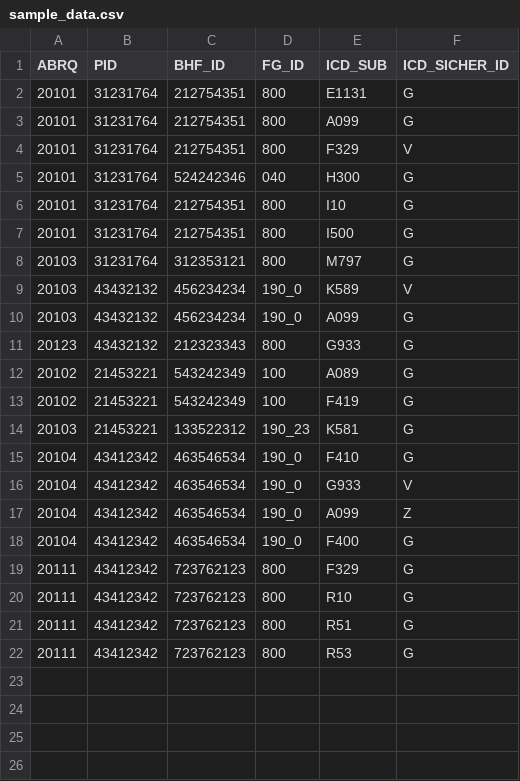
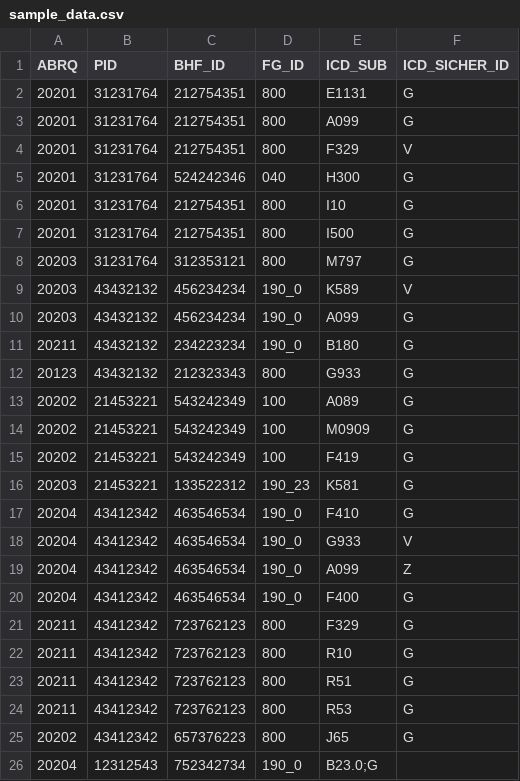
Before and after one commit to edonnachie/ICD10gm, a CSV file: docs/2021-03-AGENS_ICD10gm/sample_data.csv, drawn as a sheet.

```diff
--- a/docs/2021-03-AGENS_ICD10gm/sample_data.csv
+++ b/docs/2021-03-AGENS_ICD10gm/sample_data.csv
@@ -1,22 +1,26 @@
 ABRQ,PID,BHF_ID,FG_ID,ICD_SUB,ICD_SICHER_ID
-20101,31231764,212754351,800,E1131,G
-20101,31231764,212754351,800,A099,G
-20101,31231764,212754351,800,F329,V
-20101,31231764,524242346,040,H300,G
-20101,31231764,212754351,800,I10,G
-20101,31231764,212754351,800,I500,G
-20103,31231764,312353121,800,M797,G
-20103,43432132,456234234,190_0,K589,V
-20103,43432132,456234234,190_0,A099,G
+20201,31231764,212754351,800,E1131,G
+20201,31231764,212754351,800,A099,G
+20201,31231764,212754351,800,F329,V
+20201,31231764,524242346,040,H300,G
+20201,31231764,212754351,800,I10,G
+20201,31231764,212754351,800,I500,G
+20203,31231764,312353121,800,M797,G
+20203,43432132,456234234,190_0,K589,V
+20203,43432132,456234234,190_0,A099,G
+20211,43432132,234223234,190_0,B180,G
 20123,43432132,212323343,800,G933,G
-20102,21453221,543242349,100,A089,G
-20102,21453221,543242349,100,F419,G
-20103,21453221,133522312,190_23,K581,G
-20104,43412342,463546534,190_0,F410,G
-20104,43412342,463546534,190_0,G933,V
-20104,43412342,463546534,190_0,A099,Z
-20104,43412342,463546534,190_0,F400,G
-20111,43412342,723762123,800,F329,G
-20111,43412342,723762123,800,R10,G
-20111,43412342,723762123,800,R51,G
-20111,43412342,723762123,800,R53,G
+20202,21453221,543242349,100,A089,G
+20202,21453221,543242349,100,M0909,G
+20202,21453221,543242349,100,F419,G
+20203,21453221,133522312,190_23,K581,G
+20204,43412342,463546534,190_0,F410,G
+20204,43412342,463546534,190_0,G933,V
+20204,43412342,463546534,190_0,A099,Z
+20204,43412342,463546534,190_0,F400,G
+20211,43412342,723762123,800,F329,G
+20211,43412342,723762123,800,R10,G
+20211,43412342,723762123,800,R51,G
+20211,43412342,723762123,800,R53,G
+20202,43412342,657376223,800,J65,G
+20204,12312543,752342734,190_0,B23.0;G
```
Also changed, not shown: 6 other files.
